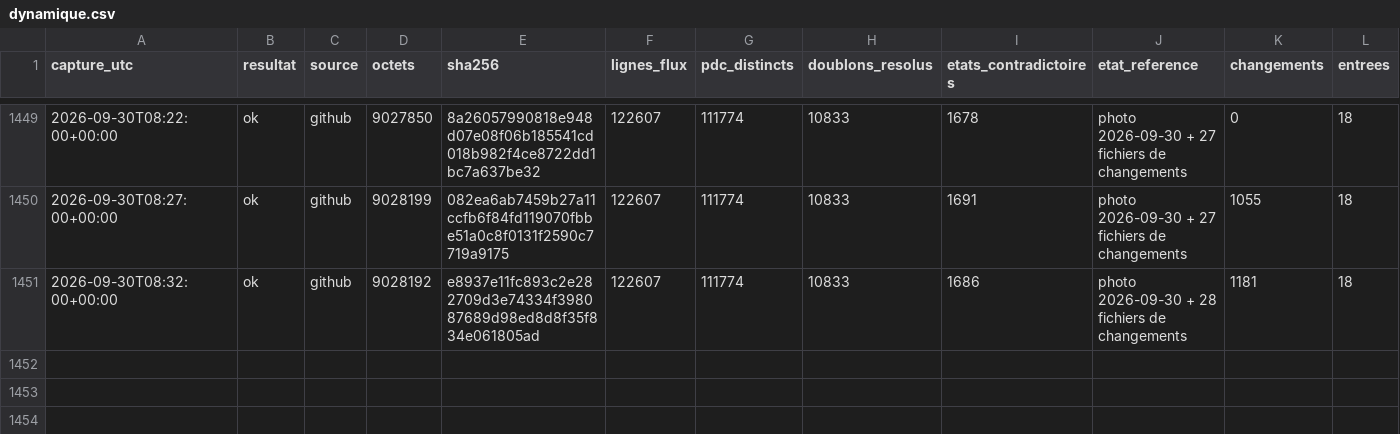
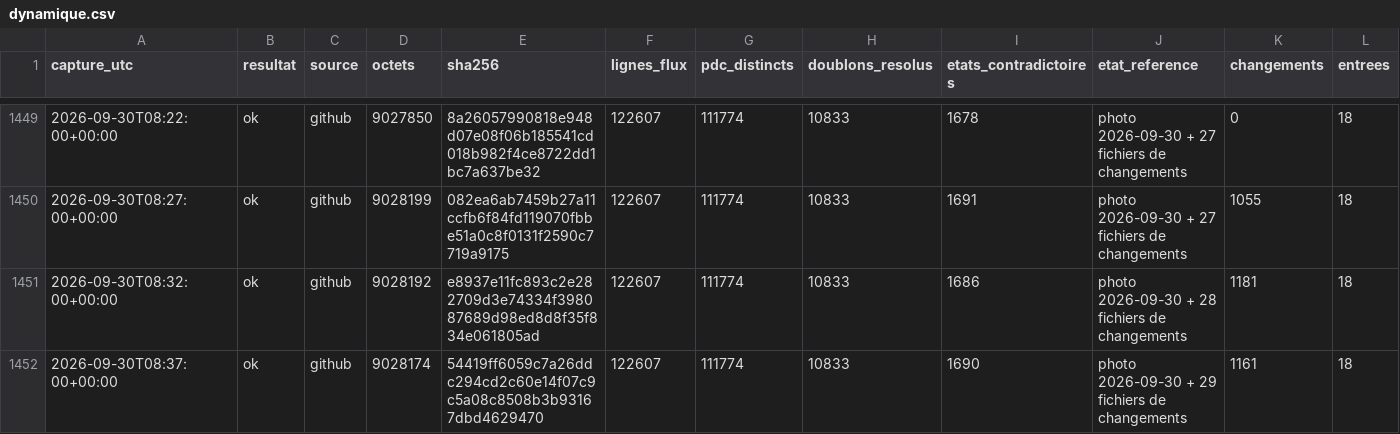
Before and after one commit to matheo-kandra/chargelab, a CSV file: data/collecte/journal/dynamique.csv, drawn as a sheet; only a part is shown, gaps mark what is left out; rows hold the shown columns only; the diff names each change by its address in the sheet, - before the commit and + after, or states it on an @@ line.

Commit message:
collecte locale 2026-09-30T08:37:04Z

```diff
--- a/data/collecte/journal/dynamique.csv
+++ b/data/collecte/journal/dynamique.csv
+row 1452: 2026-09-30T08:37:00+00:00 | ok | github | 9028174 | 54419ff6059c7a26ddc294cd2c60e14f07c9c5a08c8508b3b93167dbd4629470 | 122607 | 111774 | 10833 | 1690 | photo 2026-09-30 + 29 fichiers de changements | 1161 | 18
```
Also changed, not shown: 1 other file.
